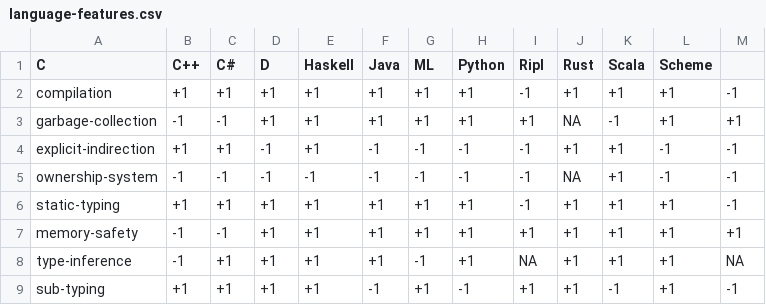
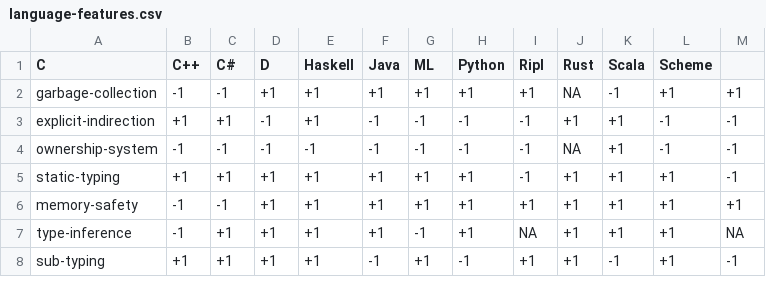
Before and after one commit to SongWithoutWords/ripl, a CSV file: doc/figures/language-features/language-features.csv, drawn as a sheet; only a part is shown; the diff names each change by its address in the sheet, - before the commit and + after, or states it on an @@ line.

Commit message:
Remove compilation variable (static-typing is a better measure)

```diff
--- a/doc/figures/language-features/language-features.csv
+++ b/doc/figures/language-features/language-features.csv
-row 2: compilation | +1 | +1 | +1 | +1 | +1 | +1 | +1 | -1 | +1 | +1 | +1 | -1
```
Also changed, not shown: 10 other files.
